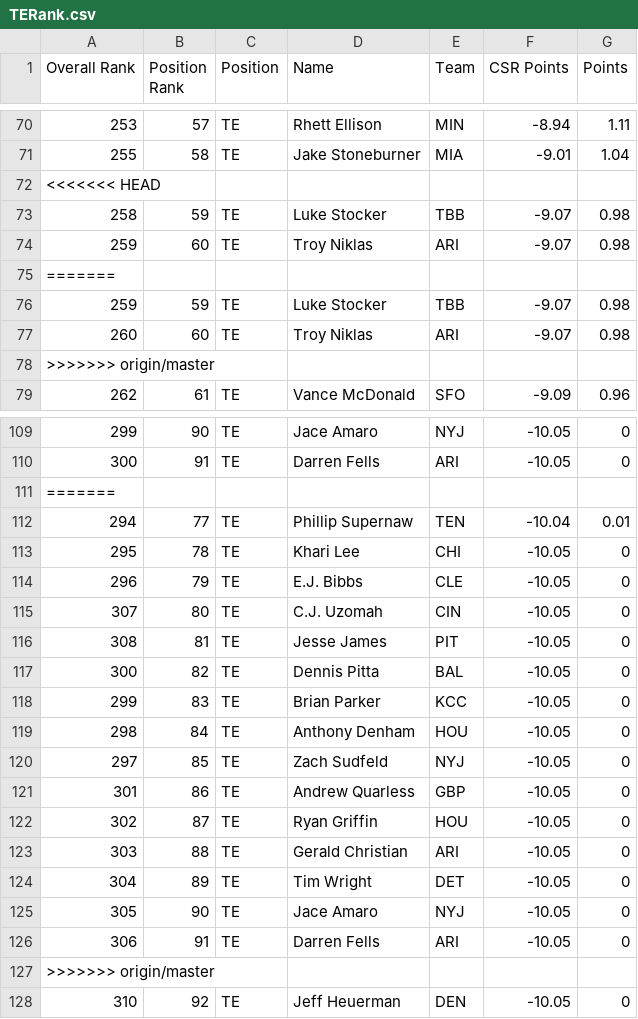
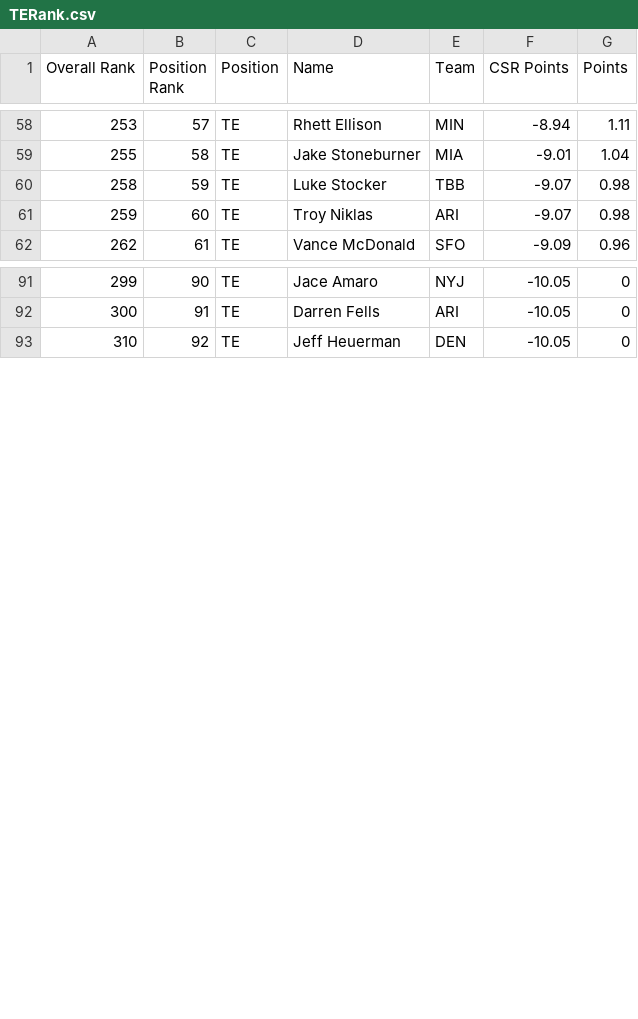
Before and after one commit to maatspencer/Sleeper-Bot-Snake-Draft, a CSV file: Sleeper Bot Snake Draft/bin/Release/Reports/TERank.csv, drawn as a sheet; only a part is shown, gaps mark what is left out; the diff covers the shown part only.

```diff
--- a/Sleeper Bot Snake Draft/bin/Release/Reports/TERank.csv
+++ b/Sleeper Bot Snake Draft/bin/Release/Reports/TERank.csv
@@ -71,9 +59,4 @@ Overall Rank,Position Rank,Position,Name,Team,CSR Points,Points
 255,58,TE,Jake Stoneburner,MIA,-9.01,1.04
-<<<<<<< HEAD
 258,59,TE,Luke Stocker,TBB,-9.07,0.98
 259,60,TE,Troy Niklas,ARI,-9.07,0.98
-=======
-259,59,TE,Luke Stocker,TBB,-9.07,0.98
-260,60,TE,Troy Niklas,ARI,-9.07,0.98
->>>>>>> origin/master
 262,61,TE,Vance McDonald,SFO,-9.09,0.96
@@ -110,19 +92,2 @@ Overall Rank,Position Rank,Position,Name,Team,CSR Points,Points
 300,91,TE,Darren Fells,ARI,-10.05,0
-=======
-294,77,TE,Phillip Supernaw,TEN,-10.04,0.01
-295,78,TE,Khari Lee,CHI,-10.05,0
-296,79,TE,E.J. Bibbs,CLE,-10.05,0
-307,80,TE,C.J. Uzomah,CIN,-10.05,0
-308,81,TE,Jesse James,PIT,-10.05,0
-300,82,TE,Dennis Pitta,BAL,-10.05,0
-299,83,TE,Brian Parker,KCC,-10.05,0
-298,84,TE,Anthony Denham,HOU,-10.05,0
-297,85,TE,Zach Sudfeld,NYJ,-10.05,0
-301,86,TE,Andrew Quarless,GBP,-10.05,0
-302,87,TE,Ryan Griffin,HOU,-10.05,0
-303,88,TE,Gerald Christian,ARI,-10.05,0
-304,89,TE,Tim Wright,DET,-10.05,0
-305,90,TE,Jace Amaro,NYJ,-10.05,0
-306,91,TE,Darren Fells,ARI,-10.05,0
->>>>>>> origin/master
 310,92,TE,Jeff Heuerman,DEN,-10.05,0
```
Also changed, not shown: 13 removed rows elsewhere in this file, Sleeper Bot Snake Draft/bin/Release/Reports/FlexRank.csv, Sleeper Bot Snake Draft/bin/Release/Reports/OverallRank.csv, 6 other files.
